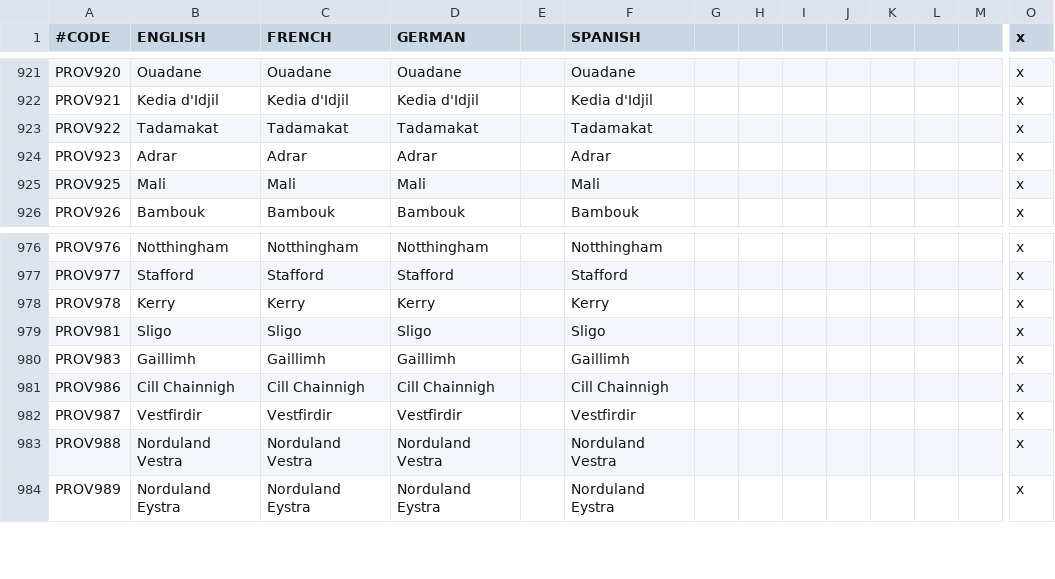
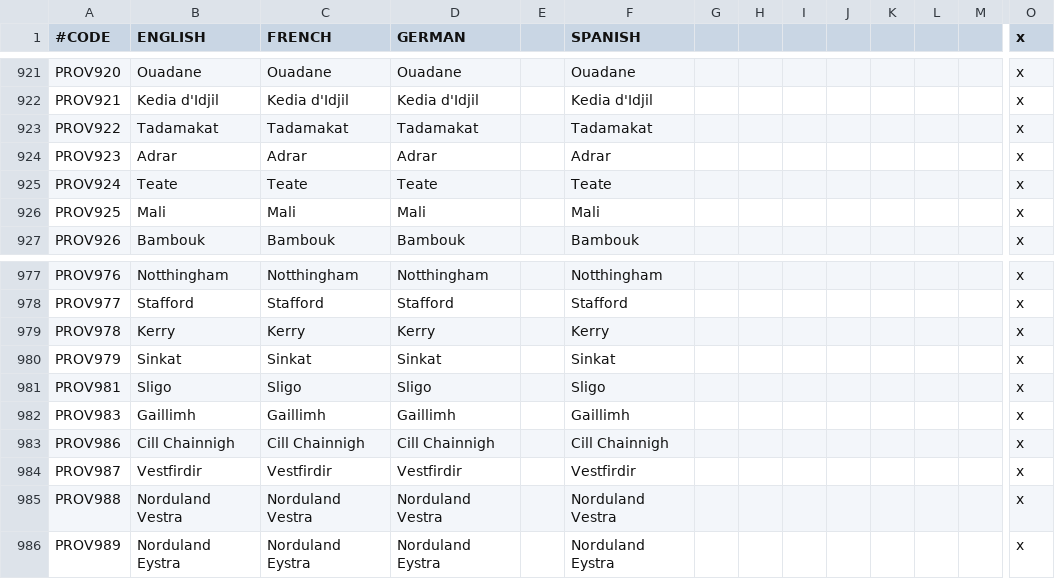
Before and after one commit to localiser/CK2Plus-Core, a CSV file: CK2Plus/localisation/0_provinces.csv, drawn as a sheet; only a part is shown, gaps mark what is left out; rows hold the shown columns only; the diff names each change by its address in the sheet, - before the commit and + after, or states it on an @@ line.

Commit message:
2.04.0:minrog:25 Ck2+ counties re-added
Add back c_sinkat in Ethiopia and c_teate in Sicily (preliminary).
Resolved file conflicts between c_aprutium and c_teate but both counties
and the 3 Duchies around them need to be modified with more historical
borders.  Eventually.

```diff
--- a/CK2Plus/localisation/0_provinces.csv
+++ b/CK2Plus/localisation/0_provinces.csv
+row 925: PROV924 | Teate | Teate | Teate |  | Teate |  |  |  |  |  |  |  | x
+row 980: PROV979 | Sinkat | Sinkat | Sinkat |  | Sinkat |  |  |  |  |  |  |  | x
```
Also changed, not shown: CK2Plus/localisation/0_titles.csv, CK2Plus/map/definition.csv, 6 other files.
